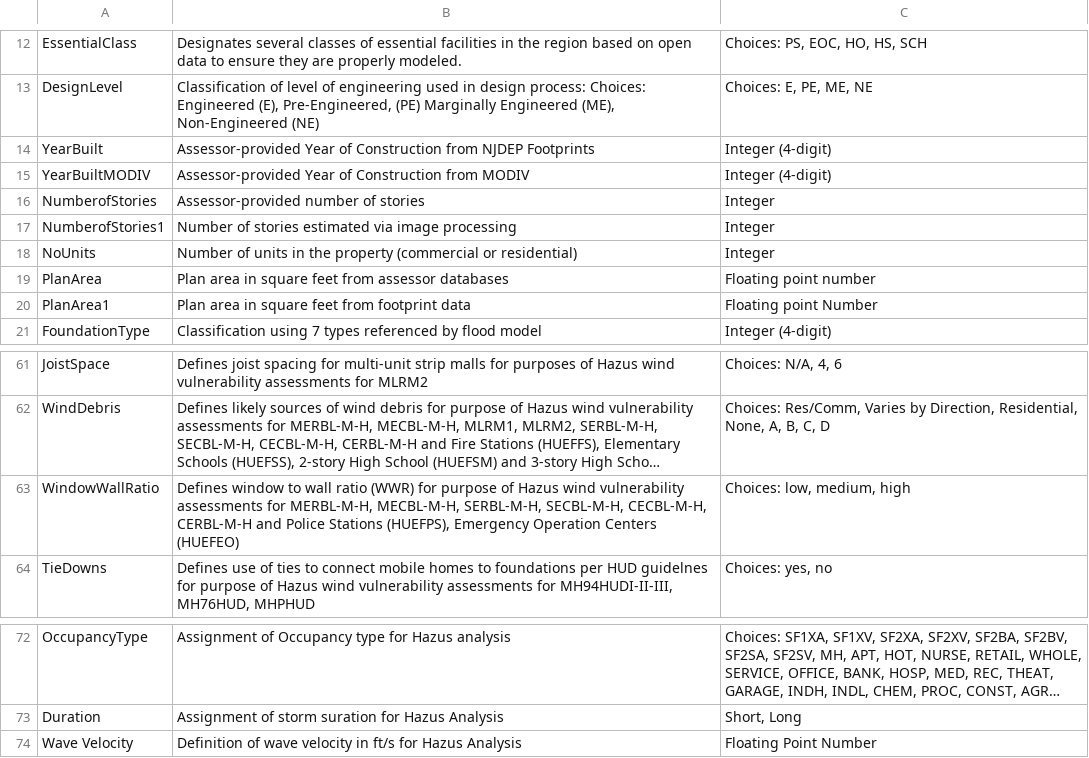
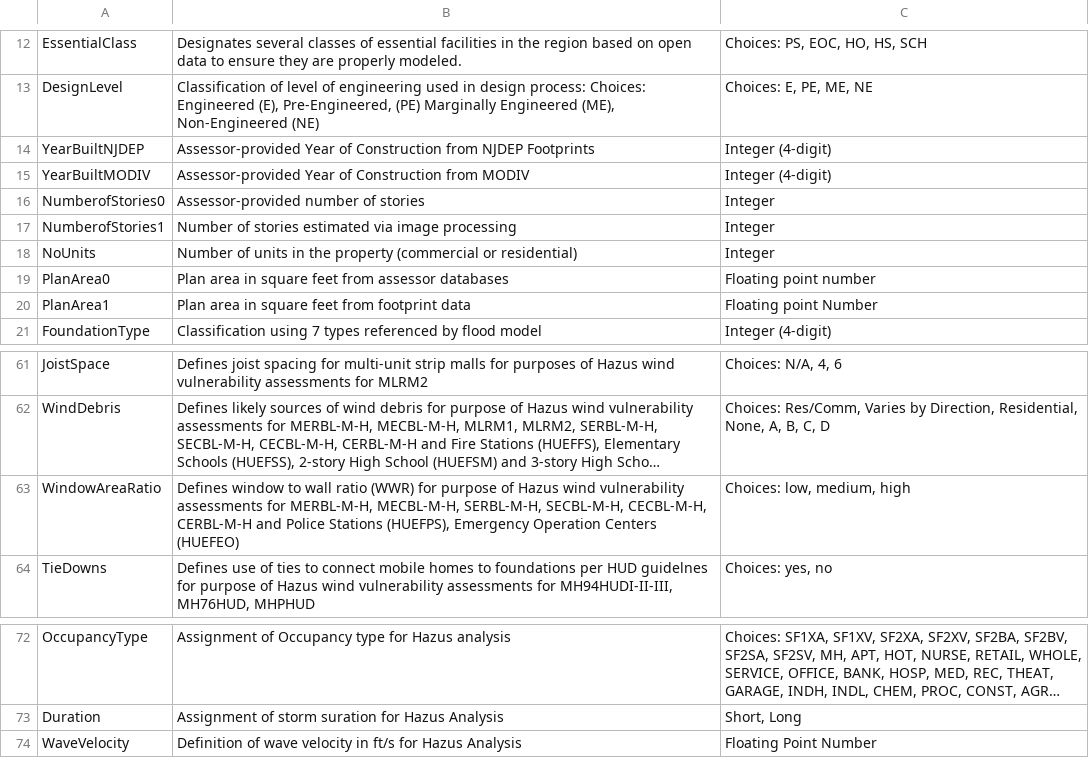
Before and after one commit to NHERI-SimCenter/SimCenterDocumentation, a CSV file: docs/common/testbeds/atlantic_city/table/building_inventory_data_model_new.csv, drawn as a sheet; only a part is shown, gaps mark what is left out; long unchanged cells end in …; the diff names each change by its address in the sheet, - before the commit and + after, or states it on an @@ line.

Commit message:
kz - updating the attribute names in data model of AC testbed

```diff
--- a/docs/common/testbeds/atlantic_city/table/building_inventory_data_model_new.csv
+++ b/docs/common/testbeds/atlantic_city/table/building_inventory_data_model_new.csv
-A14: YearBuilt
+A14: YearBuiltNJDEP
-A16: NumberofStories
+A16: NumberofStories0
-A19: PlanArea
+A19: PlanArea0
-A63: WindowWallRatio
+A63: WindowAreaRatio
-A74: Wave Velocity
+A74: WaveVelocity
```
